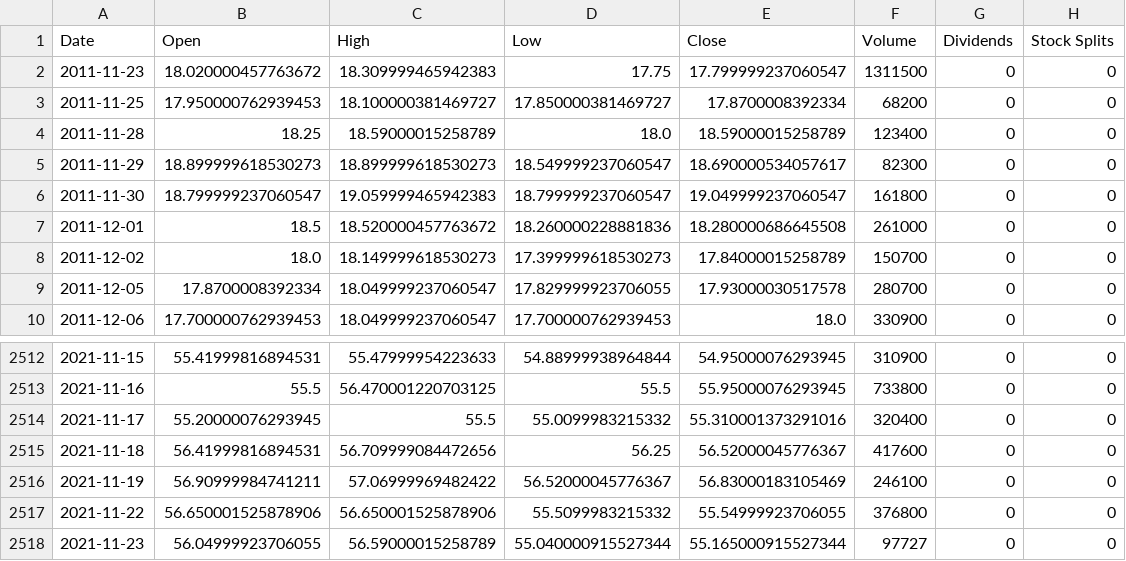
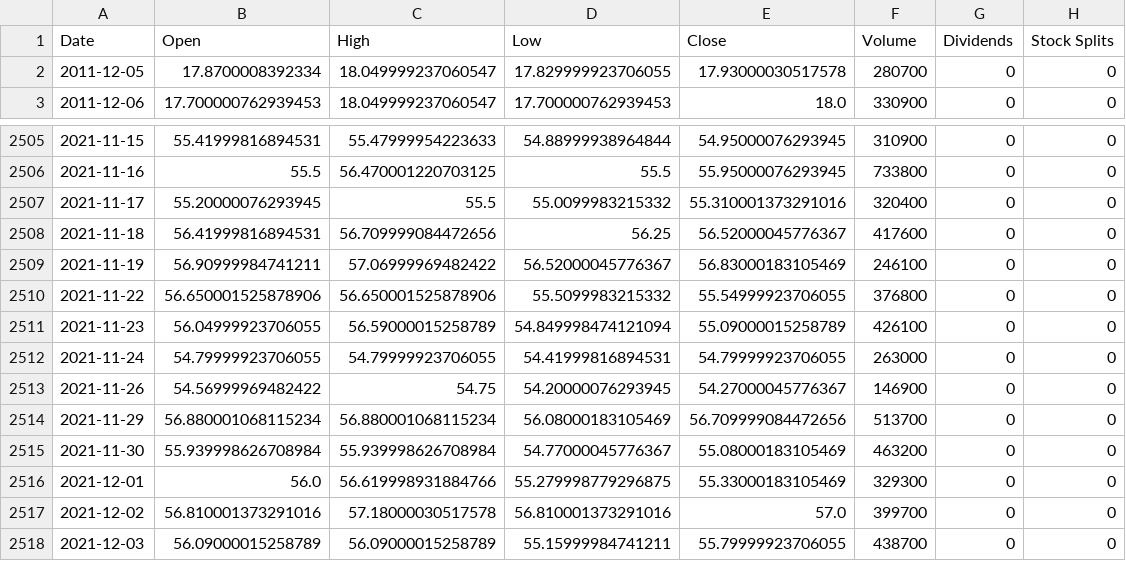
Before and after one commit to kuba1302/GAN-market-prediction, a CSV file: data/stock_data/nintendo.csv, drawn as a sheet; only a part is shown, gaps mark what is left out.

```diff
--- a/data/stock_data/nintendo.csv
+++ b/data/stock_data/nintendo.csv
@@ -1,9 +1,2 @@
 Date,Open,High,Low,Close,Volume,Dividends,Stock Splits
-2011-11-23,18.020000457763672,18.309999465942383,17.75,17.799999237060547,1311500,0,0
-2011-11-25,17.950000762939453,18.100000381469727,17.850000381469727,17.8700008392334,68200,0,0
-2011-11-28,18.25,18.59000015258789,18.0,18.59000015258789,123400,0,0
-2011-11-29,18.899999618530273,18.899999618530273,18.549999237060547,18.690000534057617,82300,0,0
-2011-11-30,18.799999237060547,19.059999465942383,18.799999237060547,19.049999237060547,161800,0,0
-2011-12-01,18.5,18.520000457763672,18.260000228881836,18.280000686645508,261000,0,0
-2011-12-02,18.0,18.149999618530273,17.399999618530273,17.84000015258789,150700,0,0
 2011-12-05,17.8700008392334,18.049999237060547,17.829999923706055,17.93000030517578,280700,0,0
@@ -2517,2 +2510,9 @@ Date,Open,High,Low,Close,Volume,Dividends,Stock Splits
 2021-11-22,56.650001525878906,56.650001525878906,55.5099983215332,55.54999923706055,376800,0,0
-2021-11-23,56.04999923706055,56.59000015258789,55.040000915527344,55.165000915527344,97727,0,0
+2021-11-23,56.04999923706055,56.59000015258789,54.849998474121094,55.09000015258789,426100,0,0
+2021-11-24,54.79999923706055,54.79999923706055,54.41999816894531,54.79999923706055,263000,0,0
+2021-11-26,54.56999969482422,54.75,54.20000076293945,54.27000045776367,146900,0,0
+2021-11-29,56.880001068115234,56.880001068115234,56.08000183105469,56.709999084472656,513700,0,0
+2021-11-30,55.939998626708984,55.939998626708984,54.77000045776367,55.08000183105469,463200,0,0
+2021-12-01,56.0,56.619998931884766,55.279998779296875,55.33000183105469,329300,0,0
+2021-12-02,56.810001373291016,57.18000030517578,56.810001373291016,57.0,399700,0,0
+2021-12-03,56.09000015258789,56.09000015258789,55.15999984741211,55.79999923706055,438700,0,0
```
Also changed, not shown: data/stock_data/blizzard.csv, data/stock_data/electronic arts.csv, 3 other files.
